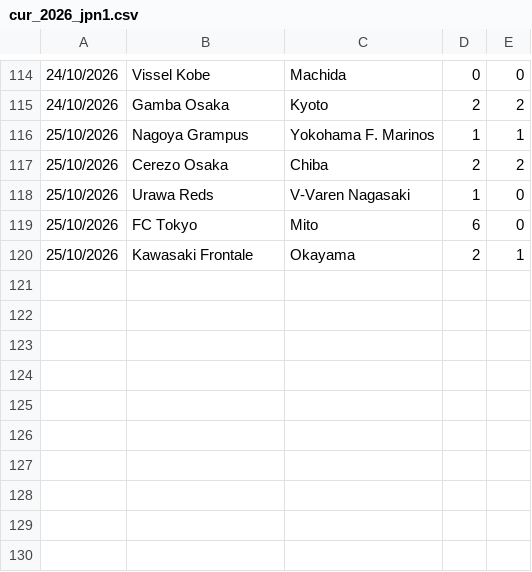
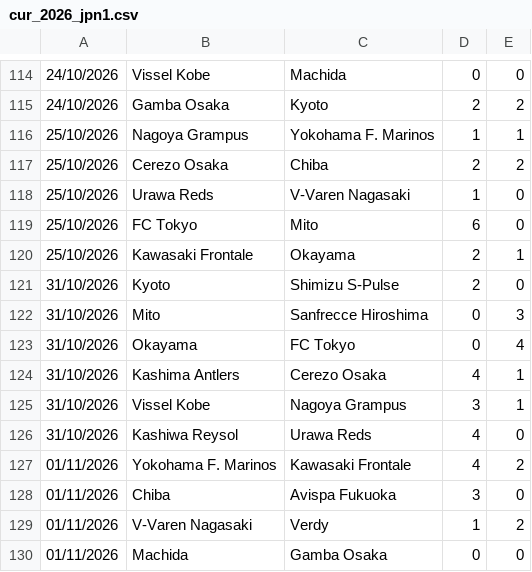
Before and after one commit to dodomiyake/scorecast, a CSV file: data/cur_2026_jpn1.csv, drawn as a sheet; only a part is shown, gaps mark what is left out.

```diff
--- a/data/cur_2026_jpn1.csv
+++ b/data/cur_2026_jpn1.csv
@@ -120 +120,11 @@
 25/10/2026,Kawasaki Frontale,Okayama,2,1
+31/10/2026,Kyoto,Shimizu S-Pulse,2,0
+31/10/2026,Mito,Sanfrecce Hiroshima,0,3
+31/10/2026,Okayama,FC Tokyo,0,4
+31/10/2026,Kashima Antlers,Cerezo Osaka,4,1
+31/10/2026,Vissel Kobe,Nagoya Grampus,3,1
+31/10/2026,Kashiwa Reysol,Urawa Reds,4,0
+01/11/2026,Yokohama F. Marinos,Kawasaki Frontale,4,2
+01/11/2026,Chiba,Avispa Fukuoka,3,0
+01/11/2026,V-Varen Nagasaki,Verdy,1,2
+01/11/2026,Machida,Gamba Osaka,0,0
```
Also changed, not shown: data/cur_2026_arg1.csv, data/cur_2026_bra1.csv, 11 other files.
